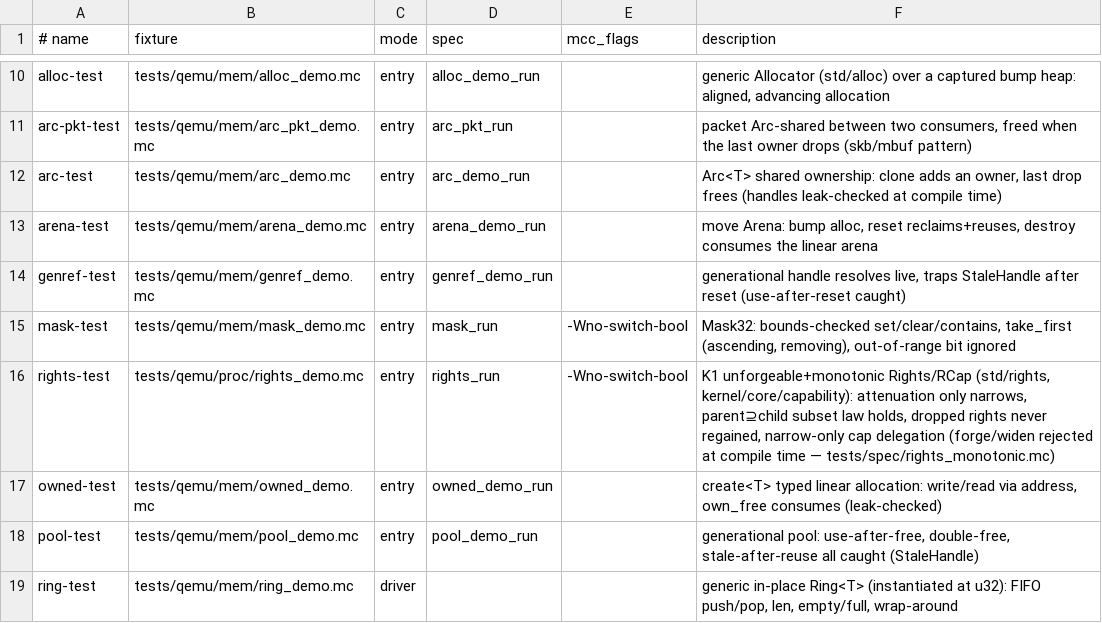
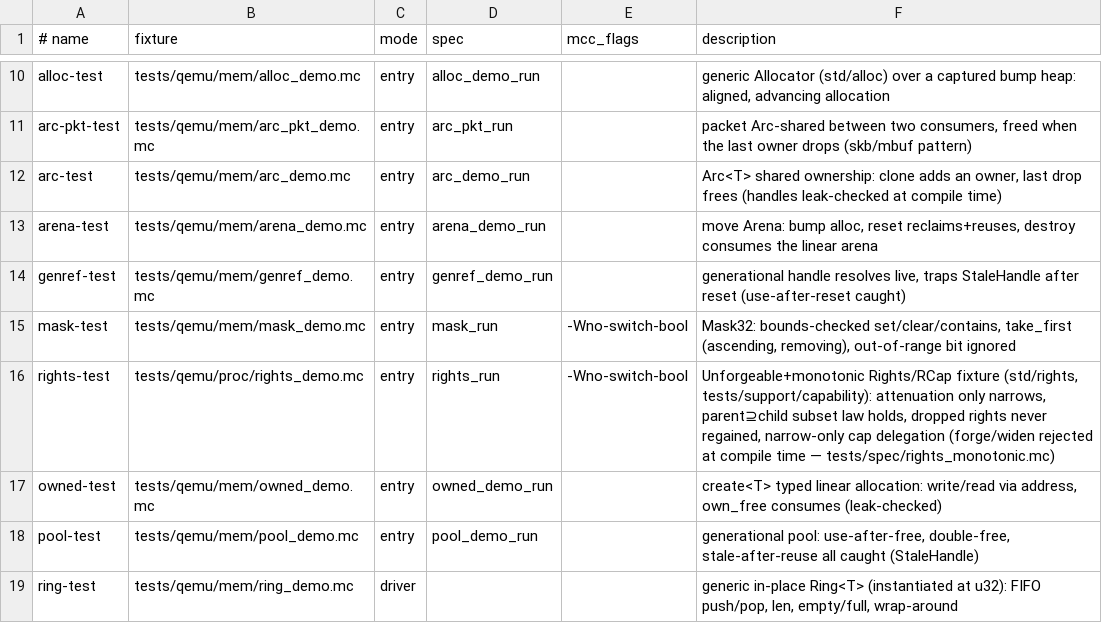
Before and after one commit to Haofei/modern-c, a TSV file: tools/lib/host-tests.tsv, drawn as a sheet; only a part is shown, gaps mark what is left out.

Commit message:
Move capability fixture out of kernel

```diff
--- a/tools/lib/host-tests.tsv
+++ b/tools/lib/host-tests.tsv
@@ -15,3 +15,3 @@ genref-test	tests/qemu/mem/genref_demo.mc	entry	genref_demo_run		generational ha
 mask-test	tests/qemu/mem/mask_demo.mc	entry	mask_run	-Wno-switch-bool	Mask32: bounds-checked set/clear/contains, take_first (ascending, removing), out-of-range bit ignored
-rights-test	tests/qemu/proc/rights_demo.mc	entry	rights_run	-Wno-switch-bool	K1 unforgeable+monotonic Rights/RCap (std/rights, kernel/core/capability): attenuation only narrows, parent⊇child subset law holds, dropped rights never regained, narrow-only cap delegation (forge/widen rejected at compile time — tests/spec/rights_monotonic.mc)
+rights-test	tests/qemu/proc/rights_demo.mc	entry	rights_run	-Wno-switch-bool	Unforgeable+monotonic Rights/RCap fixture (std/rights, tests/support/capability): attenuation only narrows, parent⊇child subset law holds, dropped rights never regained, narrow-only cap delegation (forge/widen rejected at compile time — tests/spec/rights_monotonic.mc)
 owned-test	tests/qemu/mem/owned_demo.mc	entry	owned_demo_run		create<T> typed linear allocation: write/read via address, own_free consumes (leak-checked)
```
Also changed, not shown: 8 other files.
